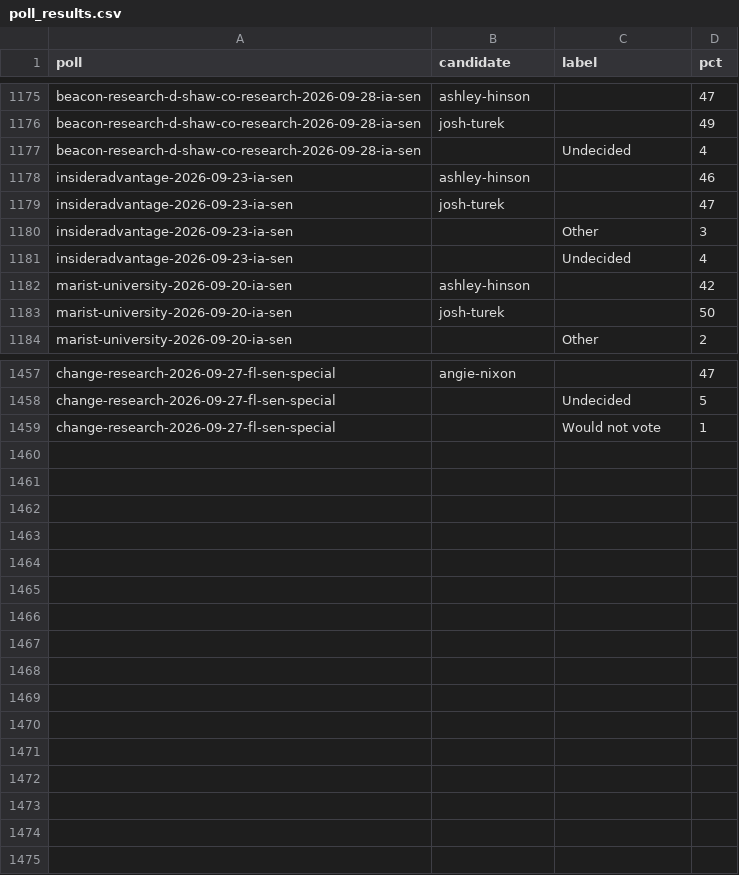
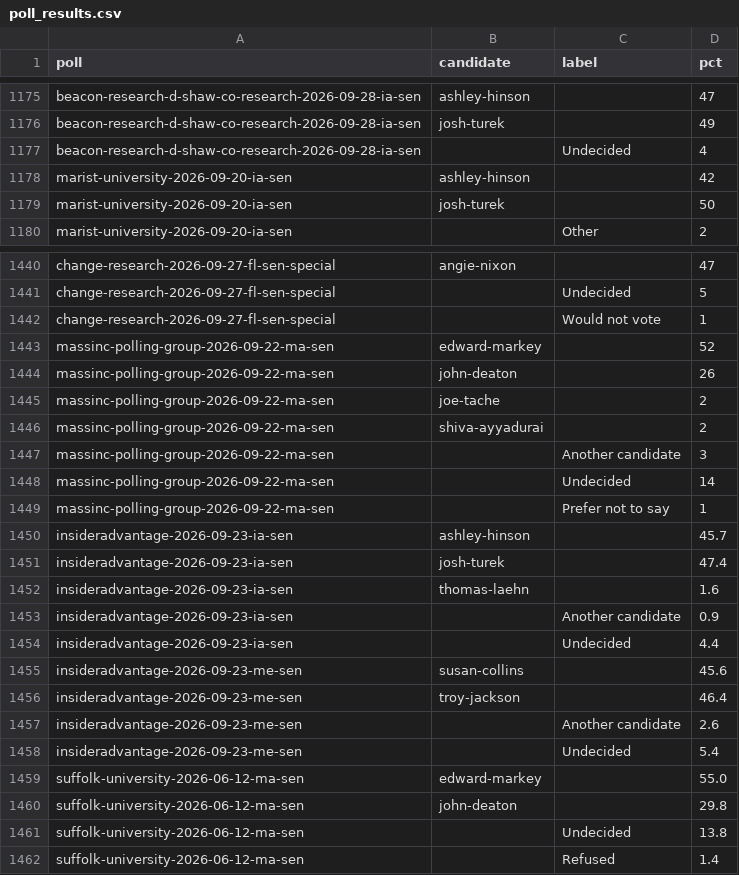
Before and after one commit to thomasdllrd1-ops/unspun, a CSV file: data/polls/poll_results.csv, drawn as a sheet; only a part is shown, gaps mark what is left out; the diff covers the shown part only.

```diff
--- a/data/polls/poll_results.csv
+++ b/data/polls/poll_results.csv
@@ -1177,6 +1177,2 @@ beacon-research-d-shaw-co-research-2026-09-28-ia-sen,josh-turek,,49
 beacon-research-d-shaw-co-research-2026-09-28-ia-sen,,Undecided,4
-insideradvantage-2026-09-23-ia-sen,ashley-hinson,,46
-insideradvantage-2026-09-23-ia-sen,josh-turek,,47
-insideradvantage-2026-09-23-ia-sen,,Other,3
-insideradvantage-2026-09-23-ia-sen,,Undecided,4
 marist-university-2026-09-20-ia-sen,ashley-hinson,,42
@@ -1459 +1442,21 @@ change-research-2026-09-27-fl-sen-special,,Undecided,5
 change-research-2026-09-27-fl-sen-special,,Would not vote,1
+massinc-polling-group-2026-09-22-ma-sen,edward-markey,,52
+massinc-polling-group-2026-09-22-ma-sen,john-deaton,,26
+massinc-polling-group-2026-09-22-ma-sen,joe-tache,,2
+massinc-polling-group-2026-09-22-ma-sen,shiva-ayyadurai,,2
+massinc-polling-group-2026-09-22-ma-sen,,Another candidate,3
+massinc-polling-group-2026-09-22-ma-sen,,Undecided,14
+massinc-polling-group-2026-09-22-ma-sen,,Prefer not to say,1
+insideradvantage-2026-09-23-ia-sen,ashley-hinson,,45.7
+insideradvantage-2026-09-23-ia-sen,josh-turek,,47.4
+insideradvantage-2026-09-23-ia-sen,thomas-laehn,,1.6
+insideradvantage-2026-09-23-ia-sen,,Another candidate,0.9
+insideradvantage-2026-09-23-ia-sen,,Undecided,4.4
+insideradvantage-2026-09-23-me-sen,susan-collins,,45.6
+insideradvantage-2026-09-23-me-sen,troy-jackson,,46.4
+insideradvantage-2026-09-23-me-sen,,Another candidate,2.6
+insideradvantage-2026-09-23-me-sen,,Undecided,5.4
+suffolk-university-2026-06-12-ma-sen,edward-markey,,55.0
+suffolk-university-2026-06-12-ma-sen,john-deaton,,29.8
+suffolk-university-2026-06-12-ma-sen,,Undecided,13.8
+suffolk-university-2026-06-12-ma-sen,,Refused,1.4
```
Also changed, not shown: 9 removed rows elsewhere in this file, data/polls/polls.csv, 2 other files.
